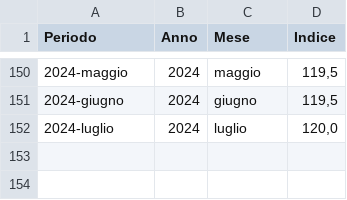
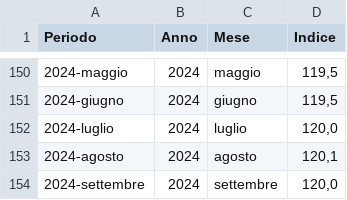
Before and after one commit to uftecdonato/openData, a CSV file: istat-indici.csv, drawn as a sheet; only a part is shown, gaps mark what is left out.

Commit message:
Update file On branch main istat-indici.csv Aggiornamento indici istat al mese di settembre 2024

```diff
--- a/istat-indici.csv
+++ b/istat-indici.csv
@@ -152 +152,3 @@ Periodo;Anno;Mese;Indice
 2024-luglio;2024;luglio;120,0
+2024-agosto;2024;agosto;120,1
+2024-settembre;2024;settembre;120,0
```
